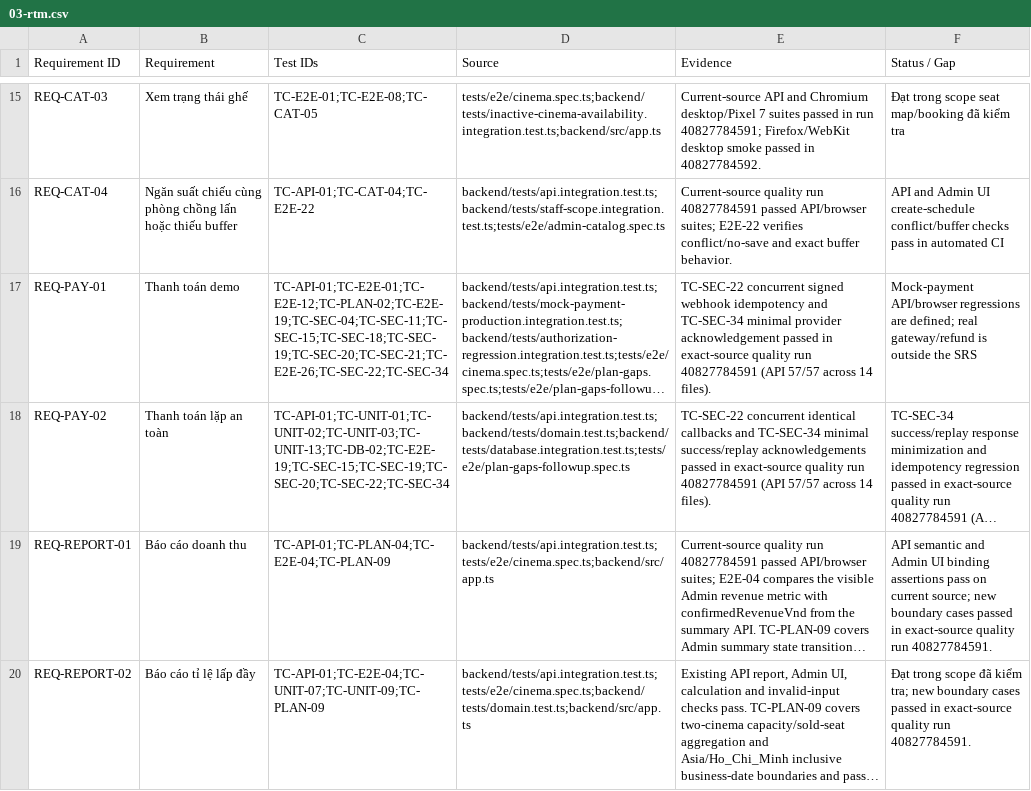
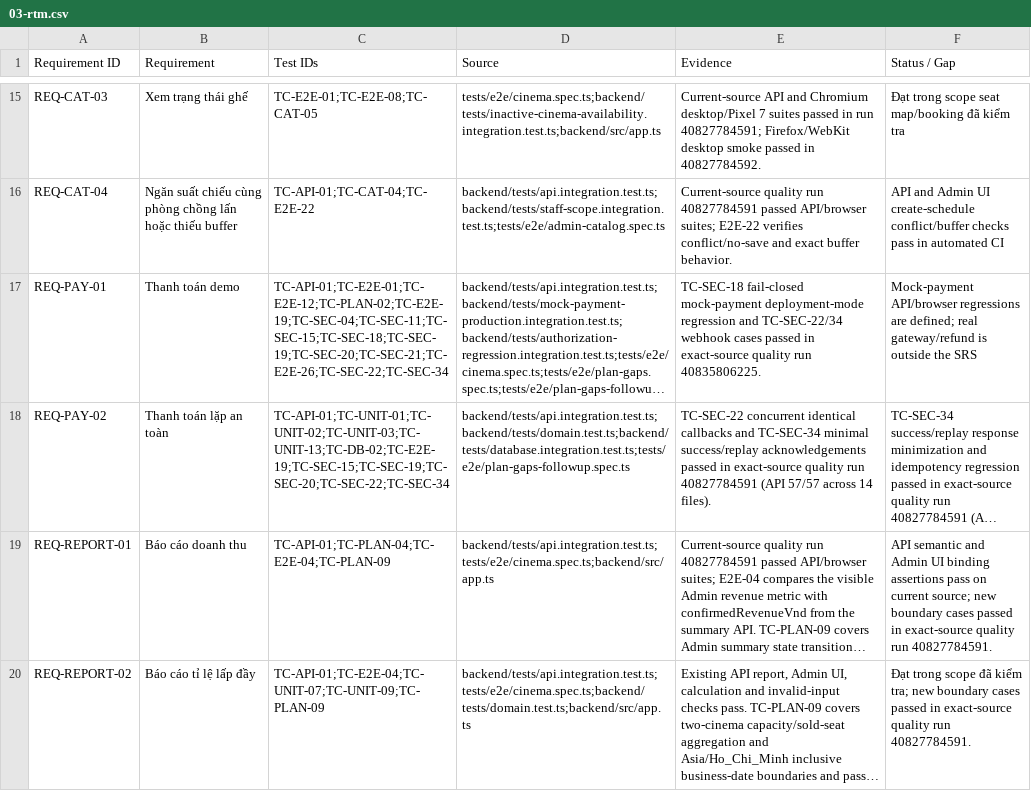
Before and after one commit to mahTuqn/DGKD_GK, a CSV file: docs/03-rtm.csv, drawn as a sheet; only a part is shown, gaps mark what is left out; long unchanged cells end in …; the diff covers the shown part only; the diff names each change by its address in the sheet, - before the commit and + after, or states it on an @@ line.

```diff
--- a/docs/03-rtm.csv
+++ b/docs/03-rtm.csv
-E17 (Evidence): TC-SEC-22 concurrent signed webhook idempotency and TC-SEC-34 minimal provider acknowledgement passed in exact-source quality run 40827784591 (API 57/57 across 14 files).
+E17 (Evidence): TC-SEC-18 fail-closed mock-payment deployment-mode regression and TC-SEC-22/34 webhook cases passed in exact-source quality run 40835806225.
```
Also changed, not shown: 8 edited cells elsewhere in this file, docs/04-test-cases.csv, 4 other files.
